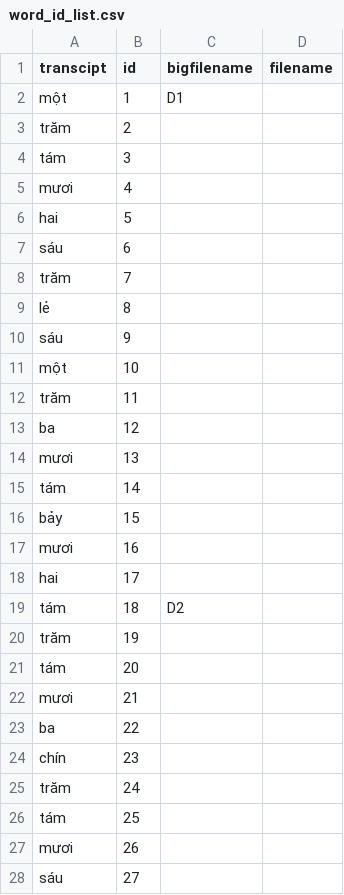
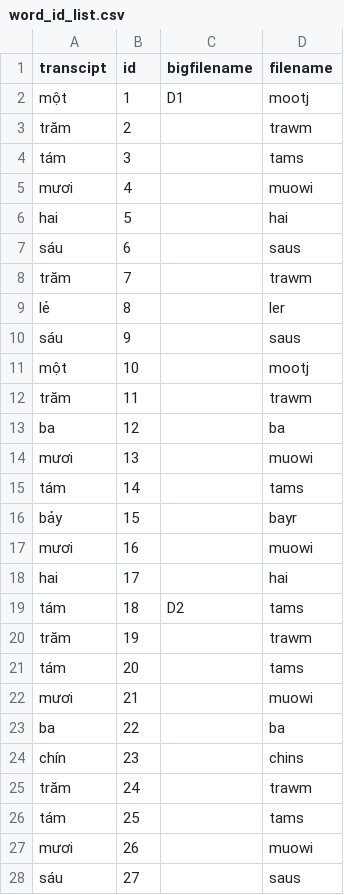
Before and after one commit to npnkhoi/kaldi-fuv, a CSV file: custom/word_id_list.csv, drawn as a sheet; only a part is shown; the diff covers the shown part only.

```diff
--- a/custom/word_id_list.csv
+++ b/custom/word_id_list.csv
@@ -1,28 +1,28 @@
 transcipt,id,bigfilename,filename
-một,1,D1,
-trăm,2,,
-tám,3,,
-mươi,4,,
-hai,5,,
-sáu,6,,
-trăm,7,,
-lẻ,8,,
-sáu,9,,
-một,10,,
-trăm,11,,
-ba,12,,
-mươi,13,,
-tám,14,,
-bảy,15,,
-mươi,16,,
-hai,17,,
-tám,18,D2,
-trăm,19,,
-tám,20,,
-mươi,21,,
-ba,22,,
-chín,23,,
-trăm,24,,
-tám,25,,
-mươi,26,,
-sáu,27,,
+một,1,D1,mootj
+trăm,2,,trawm
+tám,3,,tams
+mươi,4,,muowi
+hai,5,,hai
+sáu,6,,saus
+trăm,7,,trawm
+lẻ,8,,ler
+sáu,9,,saus
+một,10,,mootj
+trăm,11,,trawm
+ba,12,,ba
+mươi,13,,muowi
+tám,14,,tams
+bảy,15,,bayr
+mươi,16,,muowi
+hai,17,,hai
+tám,18,D2,tams
+trăm,19,,trawm
+tám,20,,tams
+mươi,21,,muowi
+ba,22,,ba
+chín,23,,chins
+trăm,24,,trawm
+tám,25,,tams
+mươi,26,,muowi
+sáu,27,,saus
```
Also changed, not shown: 84 edited cells elsewhere in this file, 2 other files.
